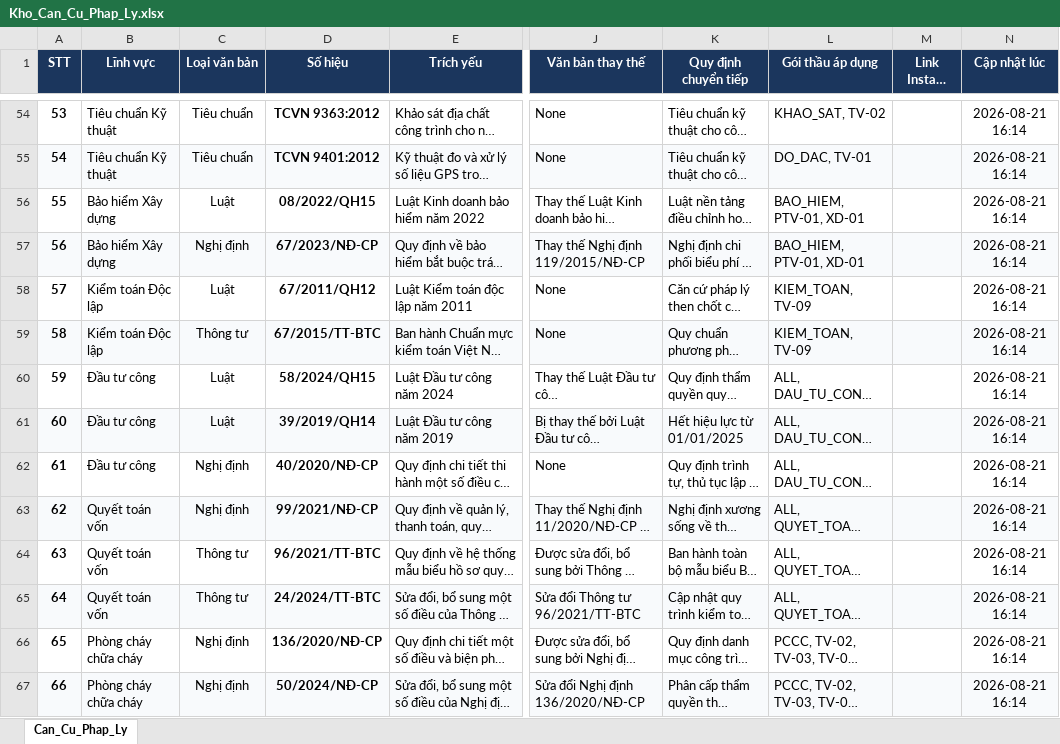
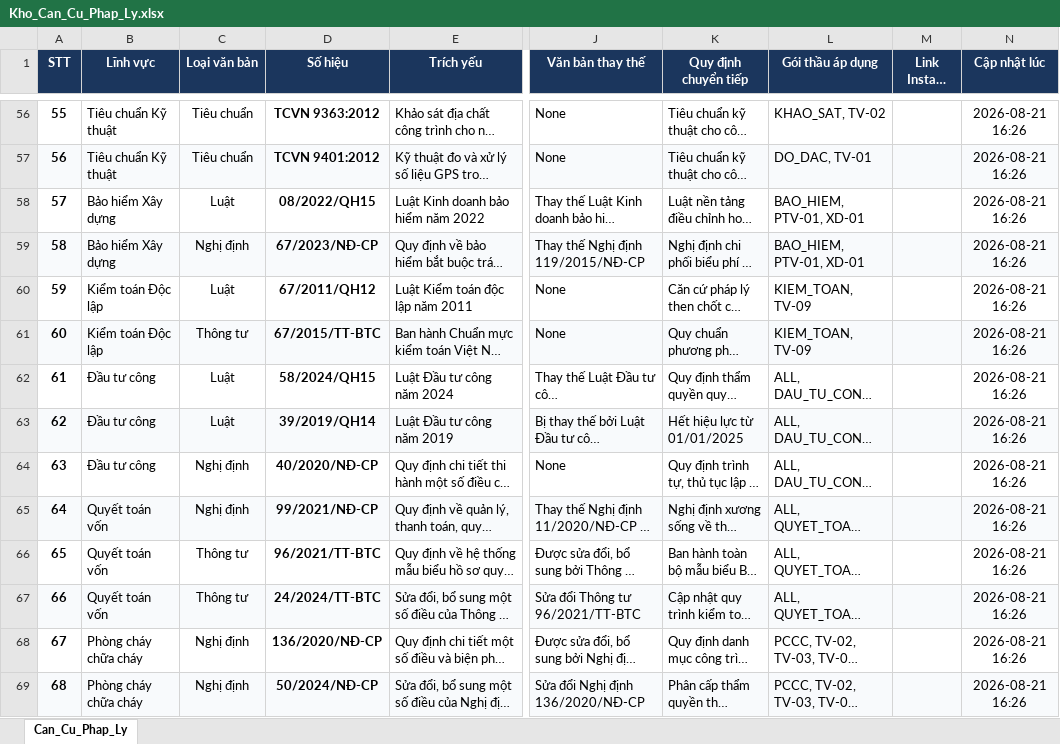
Before and after one commit to DiTrang6266/Thu-vien-PL, an Excel workbook: Kho_Can_Cu_Phap_Ly.xlsx, sheet Can_Cu_Phap_Ly, drawn as a sheet; only a part is shown, gaps mark what is left out; long unchanged cells end in …; values as stored, in another font and other column widths than the file's, no borders; addresses are those after the commit; the diff covers the shown part only; the diff names each change by its address in the sheet, - before the commit and + after, or states it on an @@ line.

```diff
--- a/Kho_Can_Cu_Phap_Ly.xlsx (sheet Can_Cu_Phap_Ly)
+++ b/Kho_Can_Cu_Phap_Ly.xlsx (sheet Can_Cu_Phap_Ly)
@@ column A (STT) renumbered from row 18 down @@
-N56:N69 (Cập nhật lúc): 2026-08-21 16:14
+N56:N69 (Cập nhật lúc): 2026-08-21 16:26
```
Also changed, not shown: 2 added rows, 109 edited cells and cell formats elsewhere in this sheet, 6 other files.
